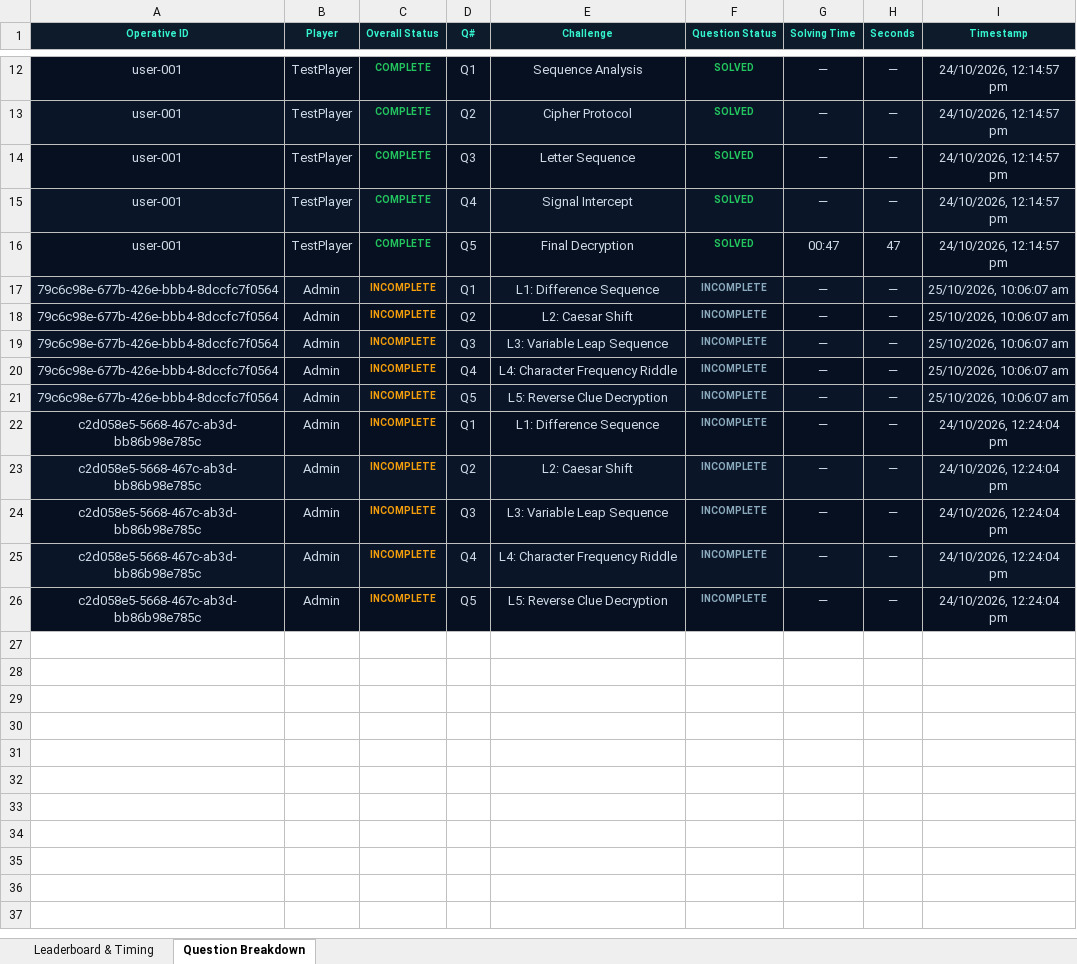
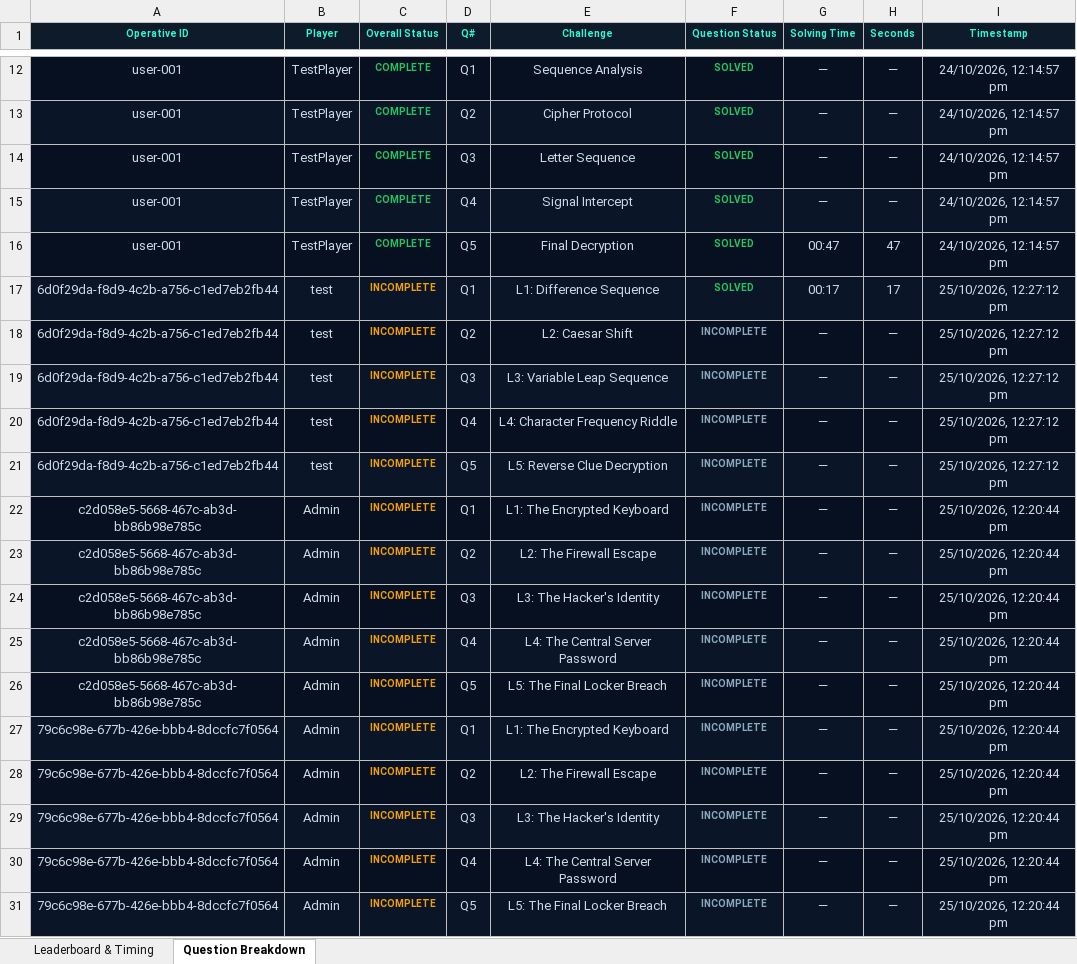
Before and after one commit to ARYANKAWALE/cyberEscape, an Excel workbook: server/cyberEscape_results.xlsx, sheet Question Breakdown, drawn as a sheet; only a part is shown, gaps mark what is left out; values as stored, in another font and other column widths than the file's, no borders; removed rows and columns are numbered as before the commit, all else as after; the diff names each change by its address in the sheet, - before the commit and + after, or states it on an @@ line.

```diff
--- a/server/cyberEscape_results.xlsx (sheet Question Breakdown)
+++ b/server/cyberEscape_results.xlsx (sheet Question Breakdown)
-row 17: 79c6c98e-677b-426e-bbb4-8dccfc7f0564 | Admin | INCOMPLETE | Q1 | L1: Difference Sequence | INCOMPLETE | — | — | 25/10/2026, 10:06:07 am
+row 17: 6d0f29da-f8d9-4c2b-a756-c1ed7eb2fb44 | test | INCOMPLETE | Q1 | L1: Difference Sequence | SOLVED | 00:17 | 17 | 25/10/2026, 12:27:12 pm
-A18:A21 (Operative ID): 79c6c98e-677b-426e-bbb4-8dccfc7f0564
+A18:A21 (Operative ID): 6d0f29da-f8d9-4c2b-a756-c1ed7eb2fb44
-B18:B21 (Player): Admin
+B18:B21 (Player): test
-I18:I21 (Timestamp): 25/10/2026, 10:06:07 am
+I18:I21 (Timestamp): 25/10/2026, 12:27:12 pm
-E22 (Challenge): L1: Difference Sequence
+E22 (Challenge): L1: The Encrypted Keyboard
-I22:I26 (Timestamp): 24/10/2026, 12:24:04 pm
+I22:I26 (Timestamp): 25/10/2026, 12:20:44 pm
-E23 (Challenge): L2: Caesar Shift
+E23 (Challenge): L2: The Firewall Escape
-E24 (Challenge): L3: Variable Leap Sequence
+E24 (Challenge): L3: The Hacker's Identity
-E25 (Challenge): L4: Character Frequency Riddle
+E25 (Challenge): L4: The Central Server Password
-E26 (Challenge): L5: Reverse Clue Decryption
+E26 (Challenge): L5: The Final Locker Breach
+row 27: 79c6c98e-677b-426e-bbb4-8dccfc7f0564 | Admin | INCOMPLETE | Q1 | L1: The Encrypted Keyboard | INCOMPLETE | — | — | 25/10/2026, 12:20:44 pm
+row 28: 79c6c98e-677b-426e-bbb4-8dccfc7f0564 | Admin | INCOMPLETE | Q2 | L2: The Firewall Escape | INCOMPLETE | — | — | 25/10/2026, 12:20:44 pm
+row 29: 79c6c98e-677b-426e-bbb4-8dccfc7f0564 | Admin | INCOMPLETE | Q3 | L3: The Hacker's Identity | INCOMPLETE | — | — | 25/10/2026, 12:20:44 pm
+row 30: 79c6c98e-677b-426e-bbb4-8dccfc7f0564 | Admin | INCOMPLETE | Q4 | L4: The Central Server Password | INCOMPLETE | — | — | 25/10/2026, 12:20:44 pm
+row 31: 79c6c98e-677b-426e-bbb4-8dccfc7f0564 | Admin | INCOMPLETE | Q5 | L5: The Final Locker Breach | INCOMPLETE | — | — | 25/10/2026, 12:20:44 pm
```
Also changed, not shown: sheet Leaderboard & Timing, 16 other files.
